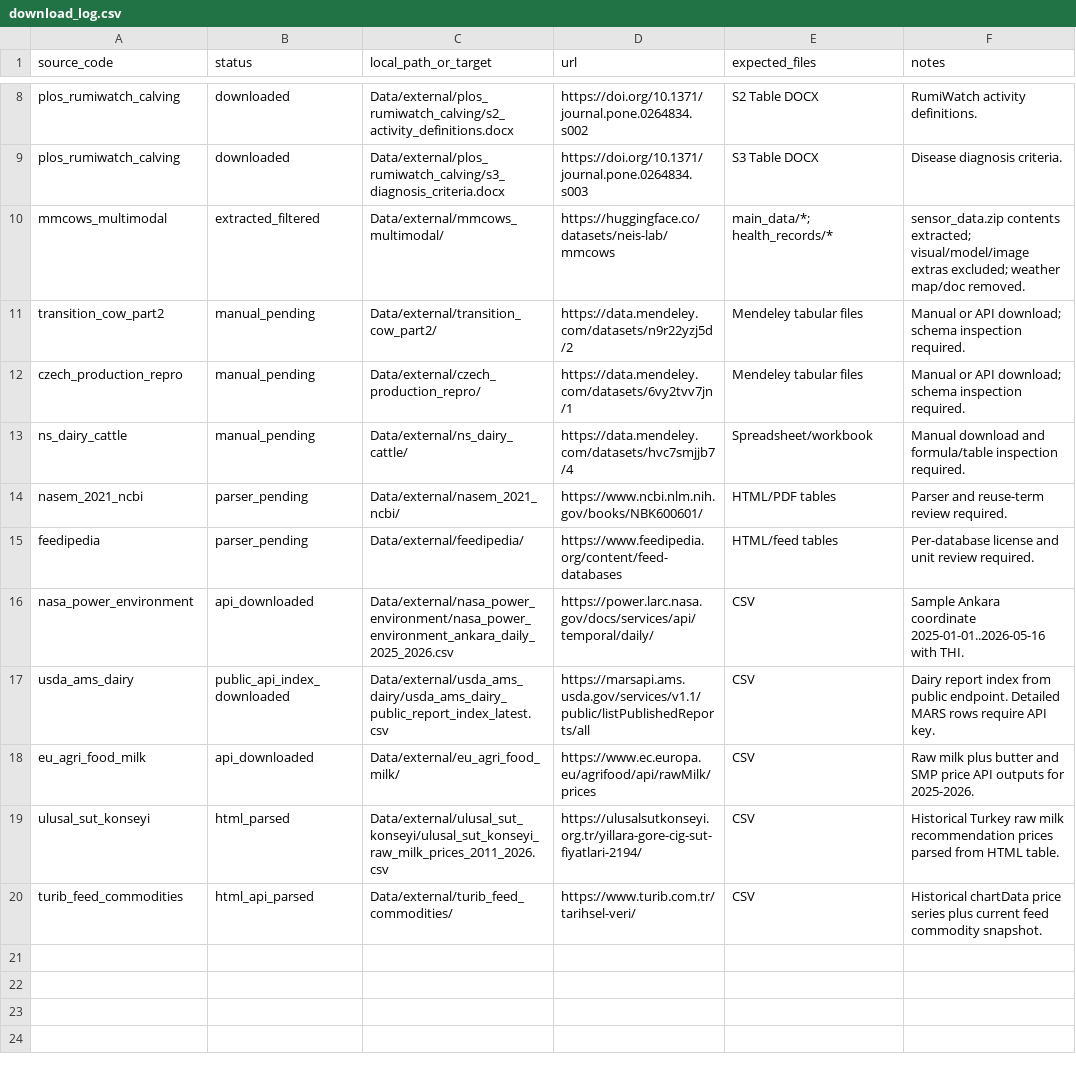
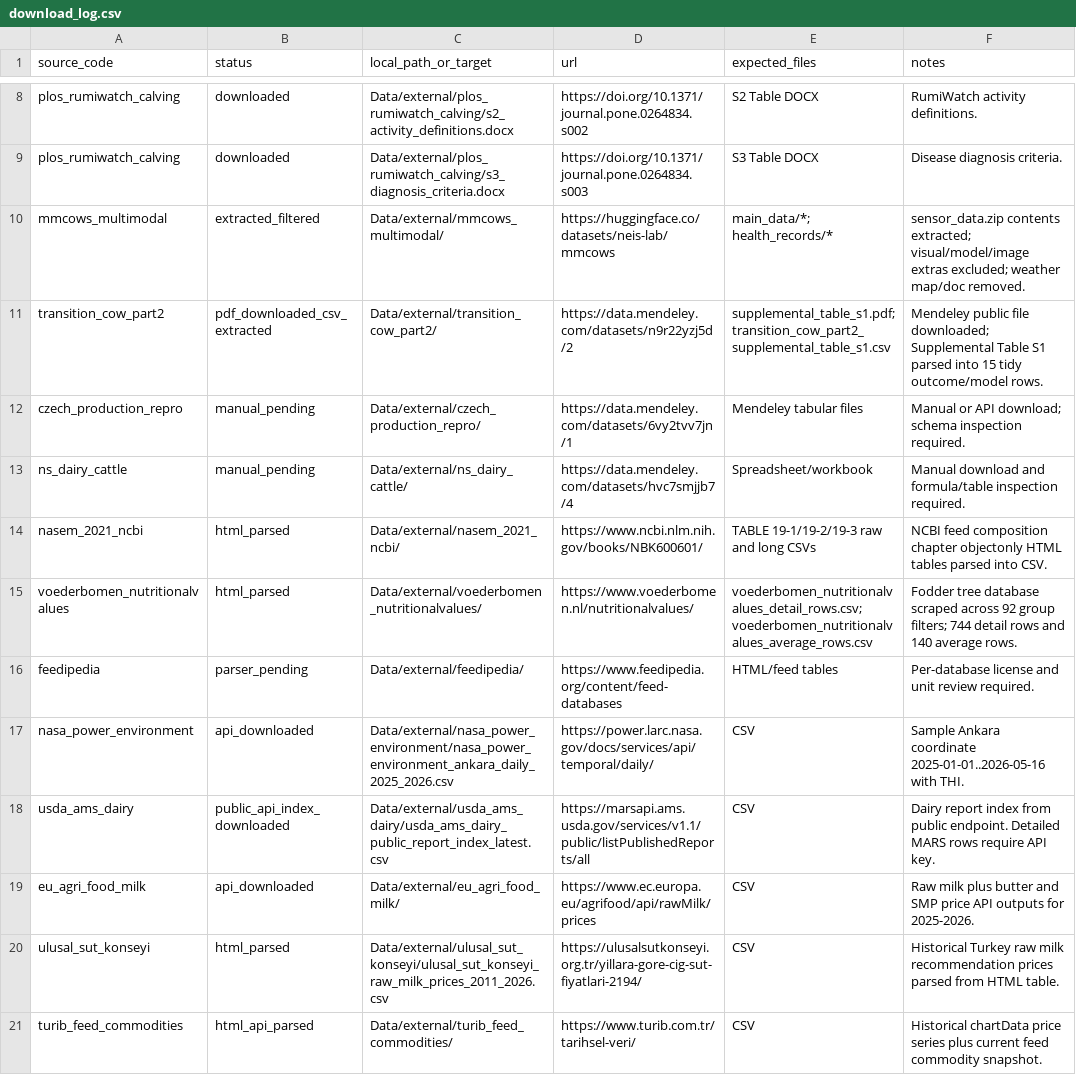
Before and after one commit to ArtunKARA/LaktaSens, a CSV file: KDS/Smart_Feed/reports/download_log.csv, drawn as a sheet; only a part is shown, gaps mark what is left out.

```diff
--- a/KDS/Smart_Feed/reports/download_log.csv
+++ b/KDS/Smart_Feed/reports/download_log.csv
@@ -10,6 +10,7 @@ plos_rumiwatch_calving,downloaded,Data/external/plos_rumiwatch_calving/s3_diagno
 mmcows_multimodal,extracted_filtered,Data/external/mmcows_multimodal/,https://huggingface.co/datasets/neis-lab/mmcows,"main_data/*; health_records/*","sensor_data.zip contents extracted; visual/model/image extras excluded; weather map/doc removed."
-transition_cow_part2,manual_pending,Data/external/transition_cow_part2/,https://data.mendeley.com/datasets/n9r22yzj5d/2,Mendeley tabular files,Manual or API download; schema inspection required.
+transition_cow_part2,pdf_downloaded_csv_extracted,Data/external/transition_cow_part2/,https://data.mendeley.com/datasets/n9r22yzj5d/2,"supplemental_table_s1.pdf; transition_cow_part2_supplemental_table_s1.csv","Mendeley public file downloaded; Supplemental Table S1 parsed into 15 tidy outcome/model rows."
 czech_production_repro,manual_pending,Data/external/czech_production_repro/,https://data.mendeley.com/datasets/6vy2tvv7jn/1,Mendeley tabular files,Manual or API download; schema inspection required.
 ns_dairy_cattle,manual_pending,Data/external/ns_dairy_cattle/,https://data.mendeley.com/datasets/hvc7smjjb7/4,Spreadsheet/workbook,Manual download and formula/table inspection required.
-nasem_2021_ncbi,parser_pending,Data/external/nasem_2021_ncbi/,https://www.ncbi.nlm.nih.gov/books/NBK600601/,HTML/PDF tables,Parser and reuse-term review required.
+nasem_2021_ncbi,html_parsed,Data/external/nasem_2021_ncbi/,https://www.ncbi.nlm.nih.gov/books/NBK600601/,"TABLE 19-1/19-2/19-3 raw and long CSVs","NCBI feed composition chapter objectonly HTML tables parsed into CSV."
+voederbomen_nutritionalvalues,html_parsed,Data/external/voederbomen_nutritionalvalues/,https://www.voederbomen.nl/nutritionalvalues/,"voederbomen_nutritionalvalues_detail_rows.csv; voederbomen_nutritionalvalues_average_rows.csv","Fodder tree database scraped across 92 group filters; 744 detail rows and 140 average rows."
 feedipedia,parser_pending,Data/external/feedipedia/,https://www.feedipedia.org/content/feed-databases,HTML/feed tables,Per-database license and unit review required.
```
Also changed, not shown: 13 other files.
